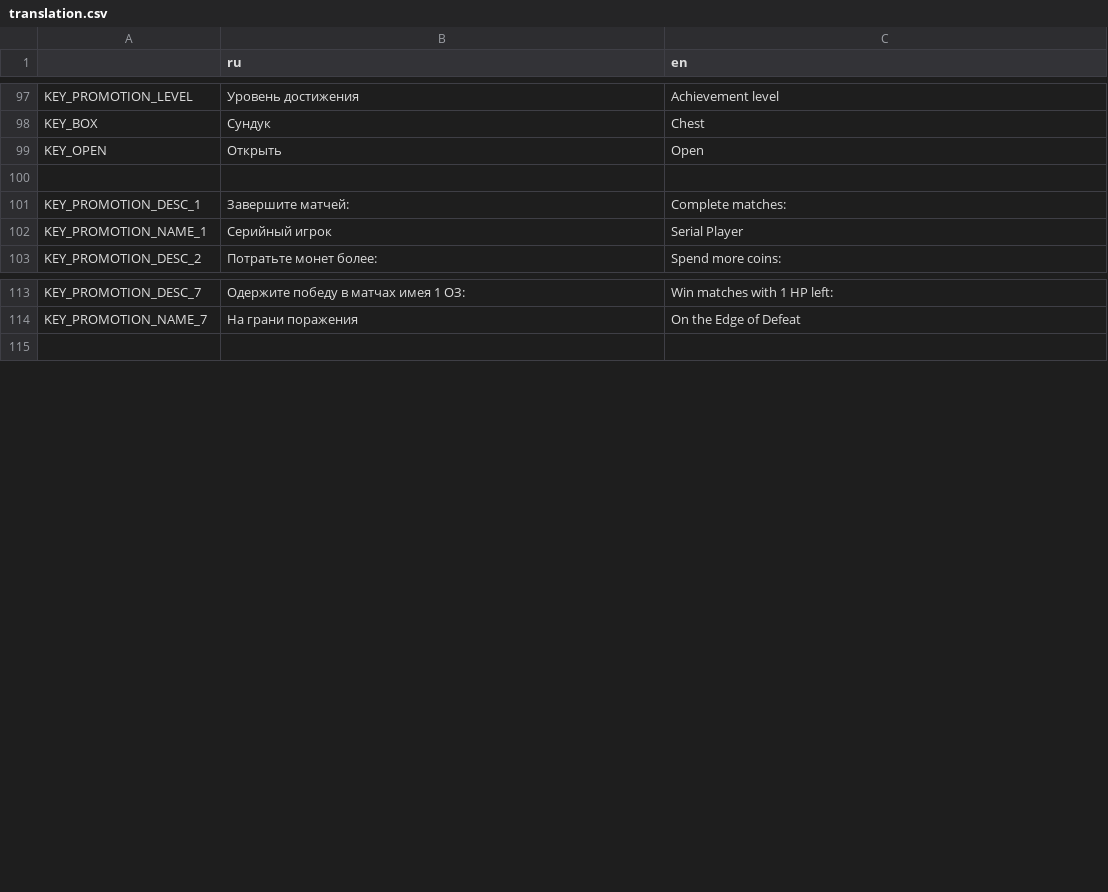
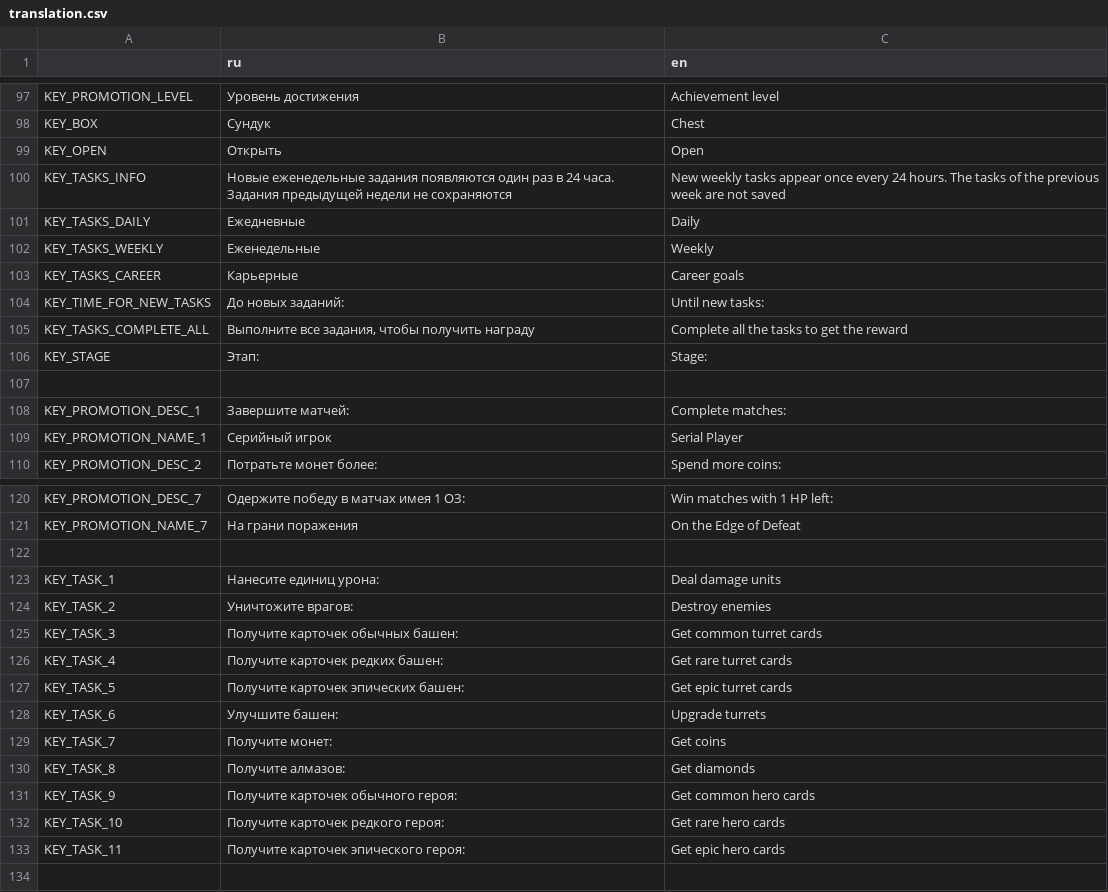
Before and after one commit to DanilQli/TowerDefence, a CSV file: lang/translation.csv, drawn as a sheet; only a part is shown, gaps mark what is left out; the diff names each change by its address in the sheet, - before the commit and + after, or states it on an @@ line.

Commit message:
Релизован 2 этап ежедневных заданий

```diff
--- a/lang/translation.csv
+++ b/lang/translation.csv
+row 100: KEY_TASKS_INFO | Новые еженедельные задания появляются один раз в 24 часа. Задания предыдущей недели не сохраняются | New weekly tasks appear once every 24 hours. The tasks of the previous week are not saved
+row 101: KEY_TASKS_DAILY | Ежедневные | Daily
+row 102: KEY_TASKS_WEEKLY | Еженедельные | Weekly
+row 103: KEY_TASKS_CAREER | Карьерные | Career goals
+row 104: KEY_TIME_FOR_NEW_TASKS | До новых заданий: | Until new tasks:
+row 105: KEY_TASKS_COMPLETE_ALL | Выполните все задания, чтобы получить награду | Complete all the tasks to get the reward
+row 106: KEY_STAGE | Этап: | Stage:
+row 122: (empty)
+row 123: KEY_TASK_1 | Нанесите единиц урона: | Deal damage units
+row 124: KEY_TASK_2 | Уничтожите врагов: | Destroy enemies
+row 125: KEY_TASK_3 | Получите карточек обычных башен: | Get common turret cards
+row 126: KEY_TASK_4 | Получите карточек редких башен: | Get rare turret cards
+row 127: KEY_TASK_5 | Получите карточек эпических башен: | Get epic turret cards
+row 128: KEY_TASK_6 | Улучшите башен: | Upgrade turrets
+row 129: KEY_TASK_7 | Получите монет: | Get coins
+row 130: KEY_TASK_8 | Получите алмазов: | Get diamonds
+row 131: KEY_TASK_9 | Получите карточек обычного героя: | Get common hero cards
+row 132: KEY_TASK_10 | Получите карточек редкого героя: | Get rare hero cards
+row 133: KEY_TASK_11 | Получите карточек эпического героя: | Get epic hero cards
```
Also changed, not shown: 21 other files.
